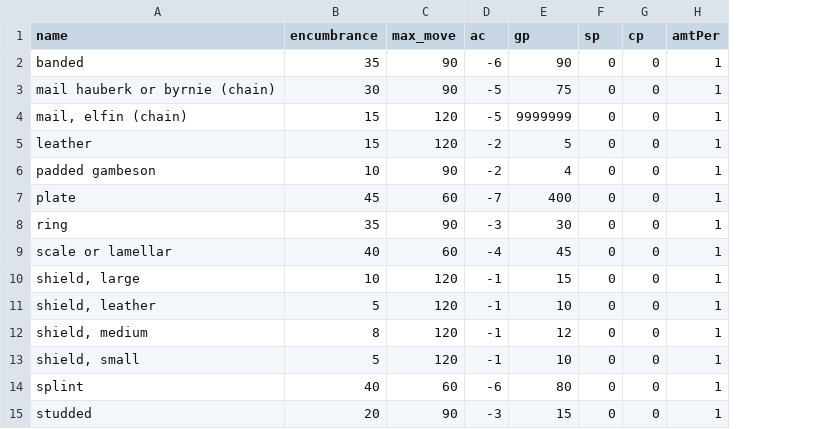
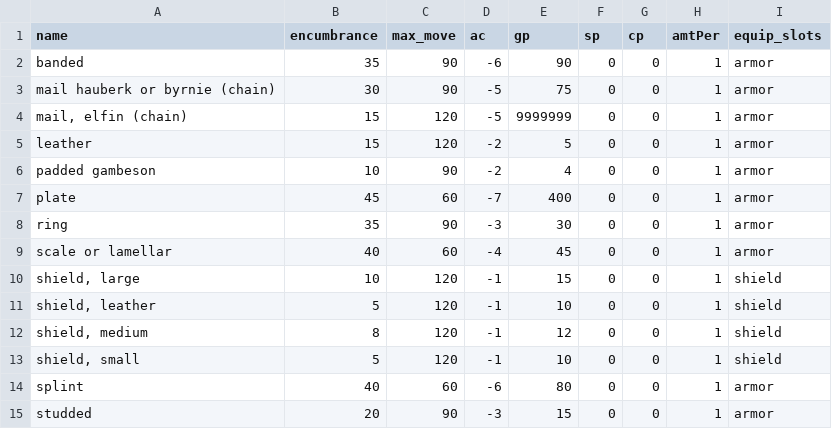
Before and after one commit to Sparrow1029/DnDdb, a CSV file: raw_data/armor.csv, drawn as a sheet; the diff names each change by its address in the sheet, - before the commit and + after, or states it on an @@ line.

```diff
--- a/raw_data/armor.csv
+++ b/raw_data/armor.csv
+column I (equip_slots), rows 2-15: armor | armor | armor | armor | armor | armor | armor | armor | shield | shield | shield | shield | armor | armor
```
Also changed, not shown: 12 other files.
